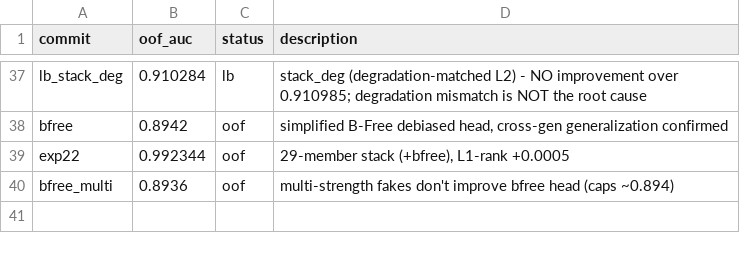
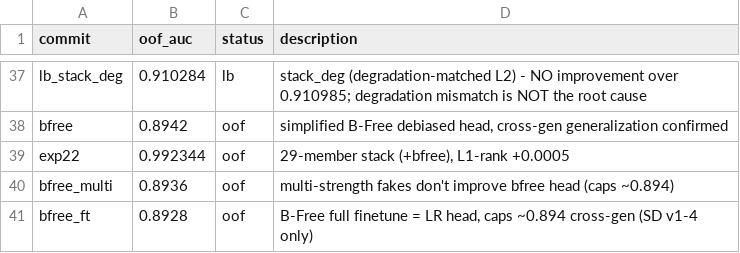
Before and after one commit to Calendula597/fake-image-detection, a TSV file: results.tsv, drawn as a sheet; only a part is shown, gaps mark what is left out.

Commit message:
log: SD 2.1 unavailable (gated), B-Free capped at ~0.894 with SD v1-4
- stabilityai/stable-diffusion-2-inpainting and stable-diffusion-2-1 both gated/unavailable via mirror
- only SD v1-4 (CompVis, non-gated) available for debiased fake generation
- B-Free finalized at ~0.894 cross-gen (SD v1-4); cannot strengthen with SD 2.1
- bfree LR head is the final B-Free version; 29-member stack is best candidate

```diff
--- a/results.tsv
+++ b/results.tsv
@@ -40 +40,2 @@ exp22	0.992344	oof	29-member stack (+bfree), L1-rank +0.0005
 bfree_multi	0.8936	oof	multi-strength fakes don't improve bfree head (caps ~0.894)
+bfree_ft	0.8928	oof	B-Free full finetune = LR head, caps ~0.894 cross-gen (SD v1-4 only)
```
